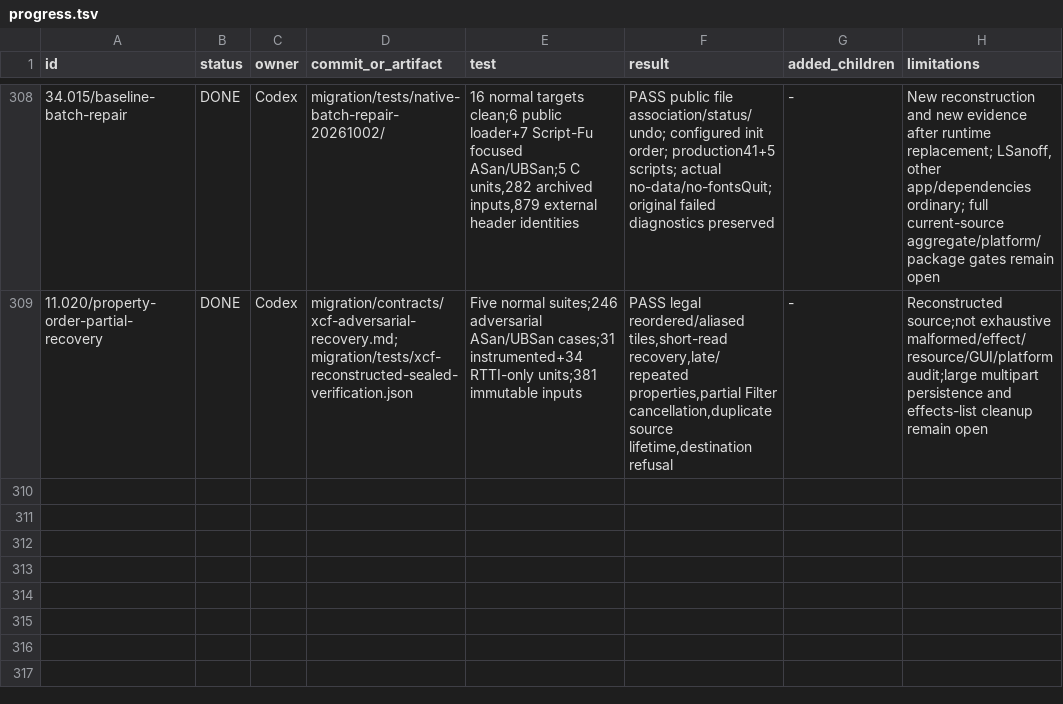
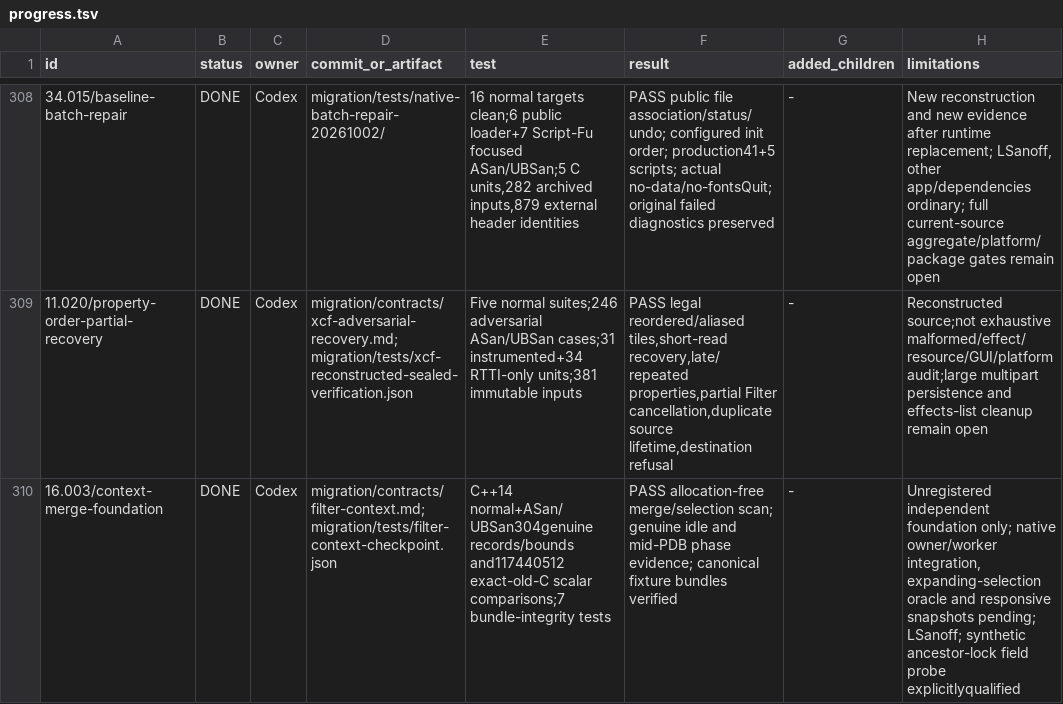
Before and after one commit to seagetch/gimp-painter, a TSV file: migration/progress.tsv, drawn as a sheet; only a part is shown, gaps mark what is left out.

Commit message:
Verify legacy Filter context phases and exact scalar shadow merging

```diff
--- a/migration/progress.tsv
+++ b/migration/progress.tsv
@@ -309 +309,2 @@ id	status	owner	commit_or_artifact	test	result	added_children	limitations
 11.020/property-order-partial-recovery	DONE	Codex	migration/contracts/xcf-adversarial-recovery.md; migration/tests/xcf-reconstructed-sealed-verification.json	Five normal suites;246 adversarial ASan/UBSan cases;31 instrumented+34 RTTI-only units;381 immutable inputs	PASS legal reordered/aliased tiles,short-read recovery,late/repeated properties,partial Filter cancellation,duplicate source lifetime,destination refusal	-	Reconstructed source;not exhaustive malformed/effect/resource/GUI/platform audit;large multipart persistence and effects-list cleanup remain open
+16.003/context-merge-foundation	DONE	Codex	migration/contracts/filter-context.md; migration/tests/filter-context-checkpoint.json	C++14 normal+ASan/UBSan304genuine records/bounds and117440512 exact-old-C scalar comparisons;7 bundle-integrity tests	PASS allocation-free merge/selection scan; genuine idle and mid-PDB phase evidence; canonical fixture bundles verified	-	Unregistered independent foundation only; native owner/worker integration, expanding-selection oracle and responsive snapshots pending; LSanoff; synthetic ancestor-lock field probe explicitlyqualified
```
Also changed, not shown: 41 other files.
